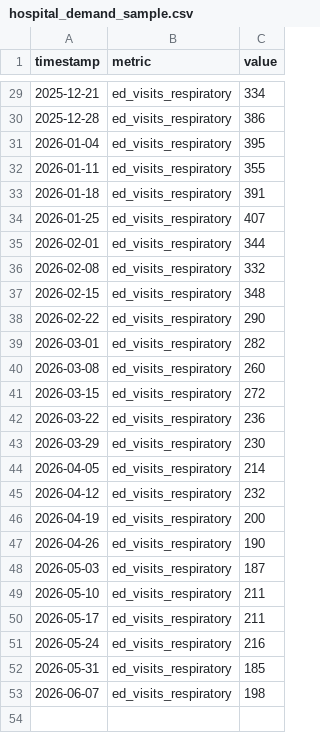
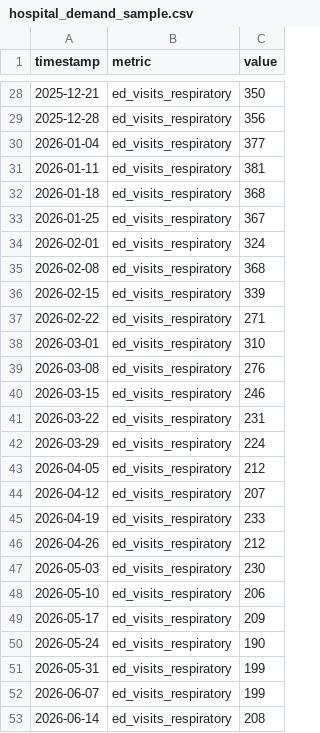
Before and after one commit to Hefrock/population-pulse, a CSV file: data/samples/hospital_demand_sample.csv, drawn as a sheet; only a part is shown, gaps mark what is left out; the diff covers the shown part only.

```diff
--- a/data/samples/hospital_demand_sample.csv
+++ b/data/samples/hospital_demand_sample.csv
@@ -29,25 +28,26 @@ timestamp,metric,value
-2025-12-21,ed_visits_respiratory,334
-2025-12-28,ed_visits_respiratory,386
-2026-01-04,ed_visits_respiratory,395
-2026-01-11,ed_visits_respiratory,355
-2026-01-18,ed_visits_respiratory,391
-2026-01-25,ed_visits_respiratory,407
-2026-02-01,ed_visits_respiratory,344
-2026-02-08,ed_visits_respiratory,332
-2026-02-15,ed_visits_respiratory,348
-2026-02-22,ed_visits_respiratory,290
-2026-03-01,ed_visits_respiratory,282
-2026-03-08,ed_visits_respiratory,260
-2026-03-15,ed_visits_respiratory,272
-2026-03-22,ed_visits_respiratory,236
-2026-03-29,ed_visits_respiratory,230
-2026-04-05,ed_visits_respiratory,214
-2026-04-12,ed_visits_respiratory,232
-2026-04-19,ed_visits_respiratory,200
-2026-04-26,ed_visits_respiratory,190
-2026-05-03,ed_visits_respiratory,187
-2026-05-10,ed_visits_respiratory,211
-2026-05-17,ed_visits_respiratory,211
-2026-05-24,ed_visits_respiratory,216
-2026-05-31,ed_visits_respiratory,185
-2026-06-07,ed_visits_respiratory,198
+2025-12-21,ed_visits_respiratory,350
+2025-12-28,ed_visits_respiratory,356
+2026-01-04,ed_visits_respiratory,377
+2026-01-11,ed_visits_respiratory,381
+2026-01-18,ed_visits_respiratory,368
+2026-01-25,ed_visits_respiratory,367
+2026-02-01,ed_visits_respiratory,324
+2026-02-08,ed_visits_respiratory,368
+2026-02-15,ed_visits_respiratory,339
+2026-02-22,ed_visits_respiratory,271
+2026-03-01,ed_visits_respiratory,310
+2026-03-08,ed_visits_respiratory,276
+2026-03-15,ed_visits_respiratory,246
+2026-03-22,ed_visits_respiratory,231
+2026-03-29,ed_visits_respiratory,224
+2026-04-05,ed_visits_respiratory,212
+2026-04-12,ed_visits_respiratory,207
+2026-04-19,ed_visits_respiratory,233
+2026-04-26,ed_visits_respiratory,212
+2026-05-03,ed_visits_respiratory,230
+2026-05-10,ed_visits_respiratory,206
+2026-05-17,ed_visits_respiratory,209
+2026-05-24,ed_visits_respiratory,190
+2026-05-31,ed_visits_respiratory,199
+2026-06-07,ed_visits_respiratory,199
+2026-06-14,ed_visits_respiratory,208
```
Also changed, not shown: 1 removed row and 26 edited cells elsewhere in this file, data/samples/bluebikes_sample.csv, data/samples/mbta_ridership_sample.csv, 2 other files.
